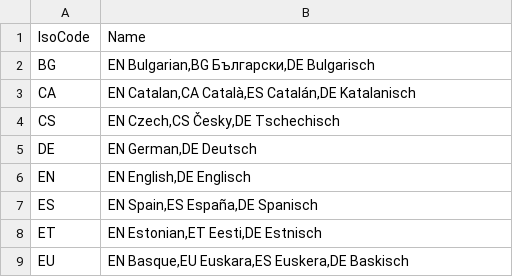
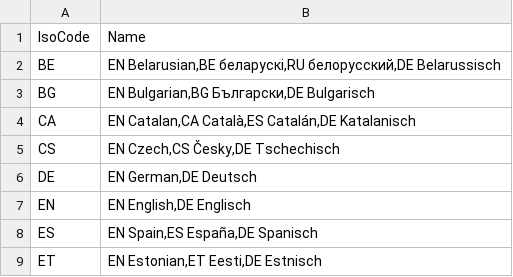
Before and after one commit to openpotato/openholidaysapi.data, a CSV file: src/languages.csv, drawn as a sheet; only a part is shown; the shorter side is filled out with more unchanged rows.

Commit message:
Added holidays for Belarus

```diff
--- a/src/languages.csv
+++ b/src/languages.csv
@@ -1,2 +1,3 @@
 IsoCode;Name
+BE;EN Belarusian,BE беларускі,RU белорусский,DE Belarussisch
 BG;EN Bulgarian,BG Български,DE Bulgarisch
```
Also changed, not shown: src/countries.csv, 2 other files.
